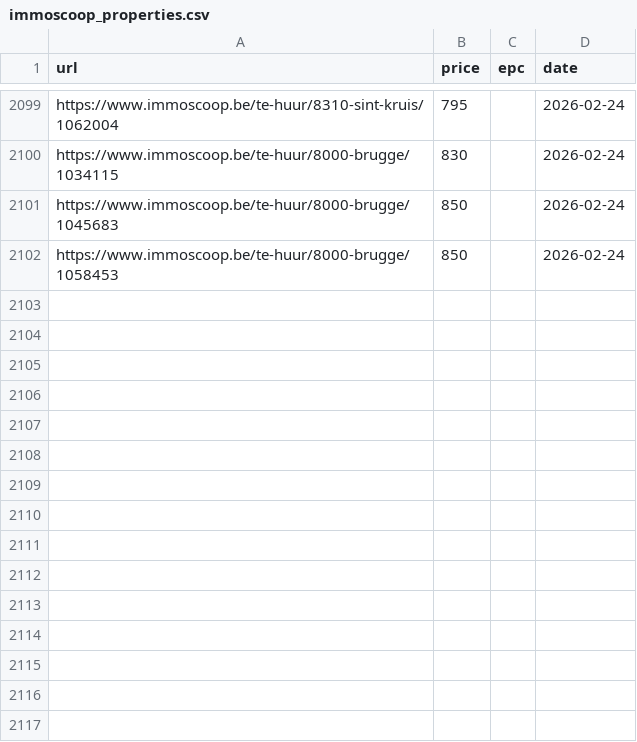
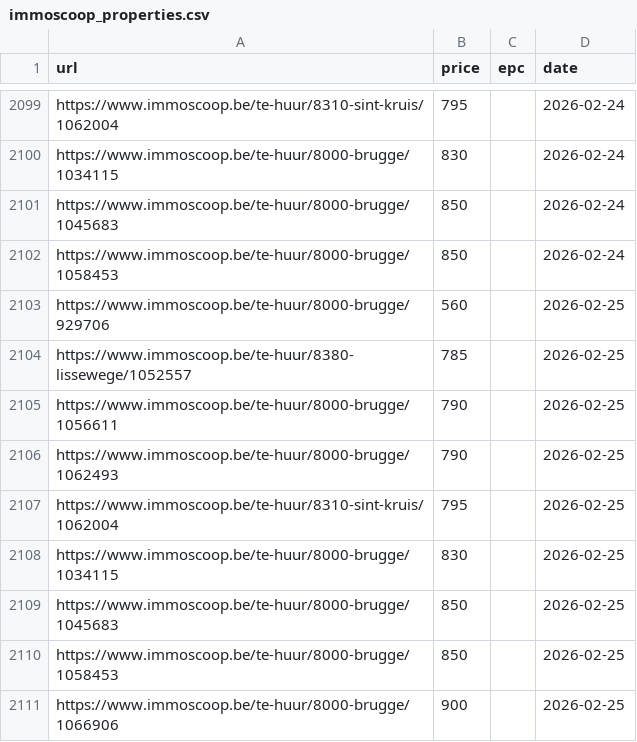
Before and after one commit to IsaacVerm/track-immoscoop, a CSV file: immoscoop_properties.csv, drawn as a sheet; only a part is shown, gaps mark what is left out.

```diff
--- a/immoscoop_properties.csv
+++ b/immoscoop_properties.csv
@@ -2102 +2102,10 @@ https://www.immoscoop.be/te-huur/8000-brugge/1045683,850,,2026-02-24
 https://www.immoscoop.be/te-huur/8000-brugge/1058453,850,,2026-02-24
+https://www.immoscoop.be/te-huur/8000-brugge/929706,560,,2026-02-25
+https://www.immoscoop.be/te-huur/8380-lissewege/1052557,785,,2026-02-25
+https://www.immoscoop.be/te-huur/8000-brugge/1056611,790,,2026-02-25
+https://www.immoscoop.be/te-huur/8000-brugge/1062493,790,,2026-02-25
+https://www.immoscoop.be/te-huur/8310-sint-kruis/1062004,795,,2026-02-25
+https://www.immoscoop.be/te-huur/8000-brugge/1034115,830,,2026-02-25
+https://www.immoscoop.be/te-huur/8000-brugge/1045683,850,,2026-02-25
+https://www.immoscoop.be/te-huur/8000-brugge/1058453,850,,2026-02-25
+https://www.immoscoop.be/te-huur/8000-brugge/1066906,900,,2026-02-25
```
